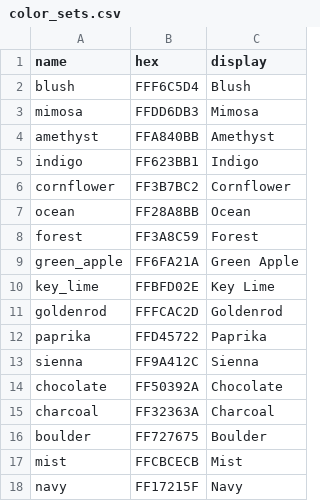
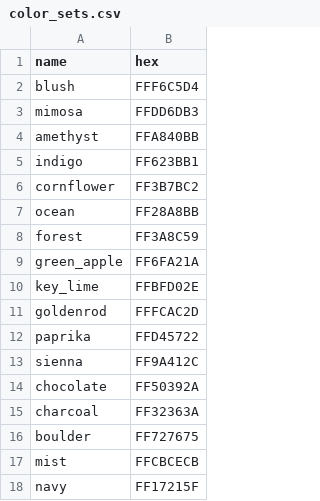
Before and after one commit to rainweaver76/ott, a CSV file: src/main/resources/assets/ott/color_sets.csv, drawn as a sheet; the diff names each change by its address in the sheet, - before the commit and + after, or states it on an @@ line.

Commit message:
CSV System Revamp 1.2

```diff
--- a/src/main/resources/assets/ott/color_sets.csv
+++ b/src/main/resources/assets/ott/color_sets.csv
-column C (display), rows 2-18: Blush | Mimosa | Amethyst | Indigo | Cornflower | Ocean | Forest | Green Apple | Key Lime | Goldenrod | Paprika | Sienna | Chocolate | Charcoal | Boulder | Mist | Navy
```
